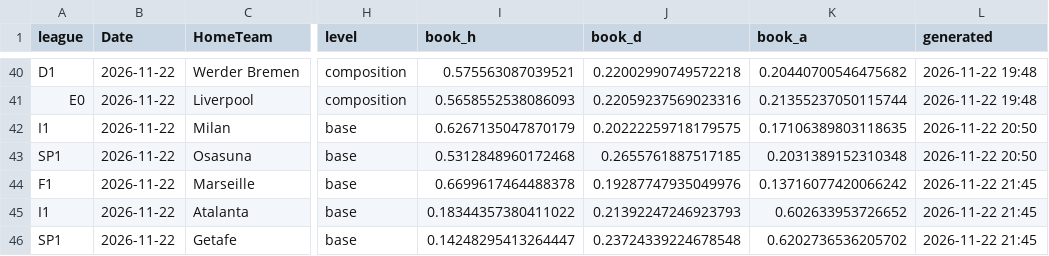
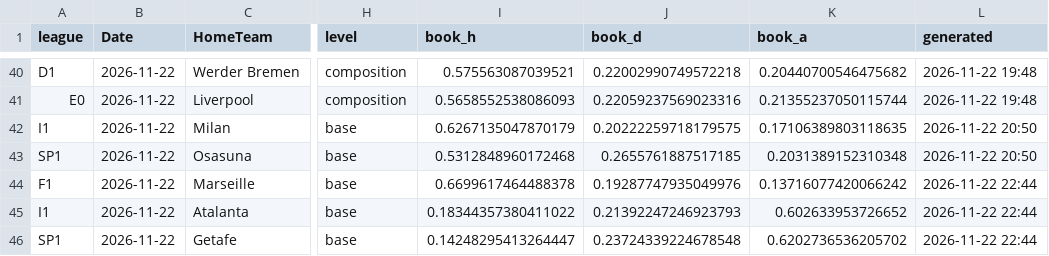
Before and after one commit to enzoleclercq2003-hue/pronostics, a CSV file: results/predictions_log_public.csv, drawn as a sheet; only a part is shown, gaps mark what is left out; the diff names each change by its address in the sheet, - before the commit and + after, or states it on an @@ line.

Commit message:
Journal de suivi du site

```diff
--- a/results/predictions_log_public.csv
+++ b/results/predictions_log_public.csv
-L44:L46 (generated): 2026-11-22 21:45
+L44:L46 (generated): 2026-11-22 22:44
```
